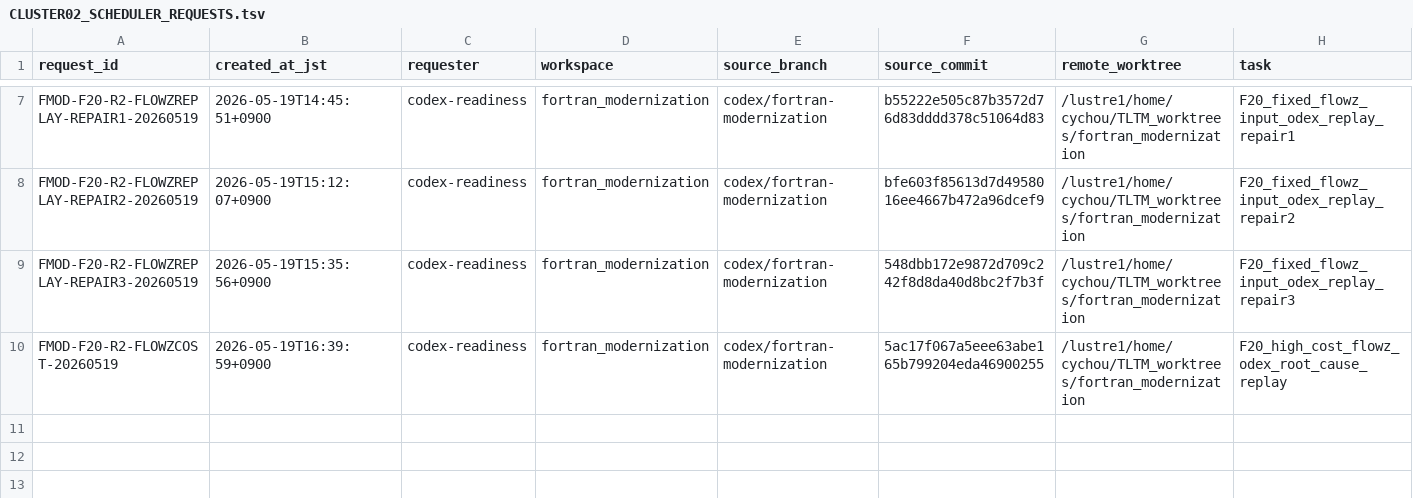
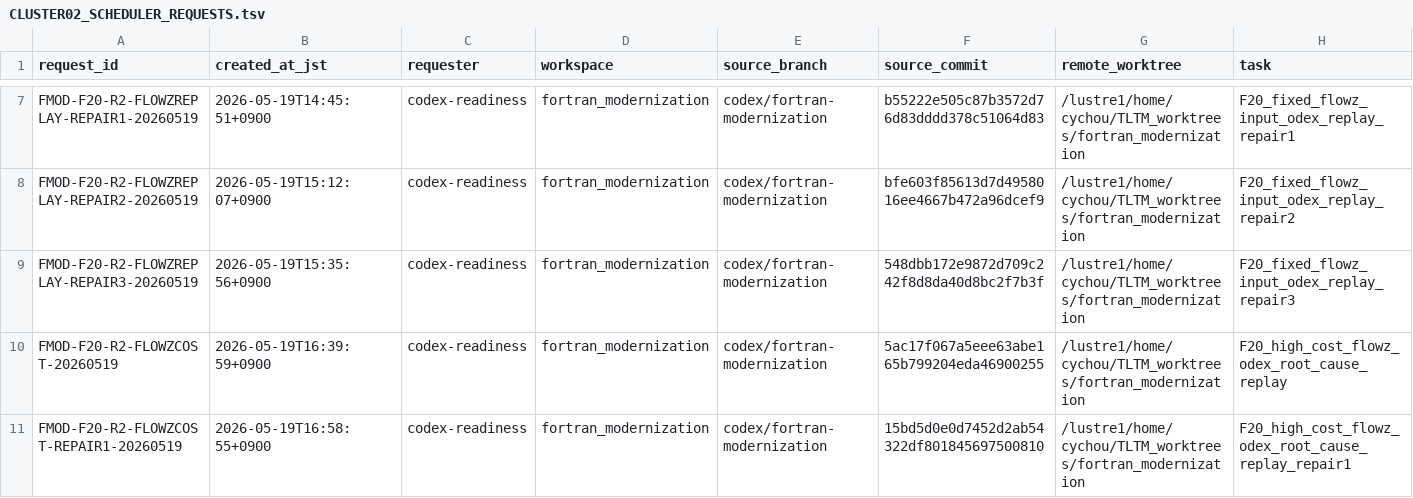
Before and after one commit to C-Y-Chou/generalized-thimble-hmc, a TSV file: codex/workspaces/fortran_modernization/state/CLUSTER02_SCHEDULER_REQUESTS.tsv, drawn as a sheet; only a part is shown, gaps mark what is left out; rows hold the shown columns only; the diff names each change by its address in the sheet, - before the commit and + after, or states it on an @@ line.

Commit message:
Request repaired high-cost flowz replay

```diff
--- a/codex/workspaces/fortran_modernization/state/CLUSTER02_SCHEDULER_REQUESTS.tsv
+++ b/codex/workspaces/fortran_modernization/state/CLUSTER02_SCHEDULER_REQUESTS.tsv
+row 11: FMOD-F20-R2-FLOWZCOST-REPAIR1-20260519 | 2026-05-19T16:58:55+0900 | codex-readiness | fortran_modernization | codex/fortran-modernization | 15bd5d0e0d7452d2ab54322df801845697500810 | /lustre1/home/cychou/TLTM_worktrees/fortran_modernization | F20_high_cost_flowz_odex_root_cause_replay_repair1
```
